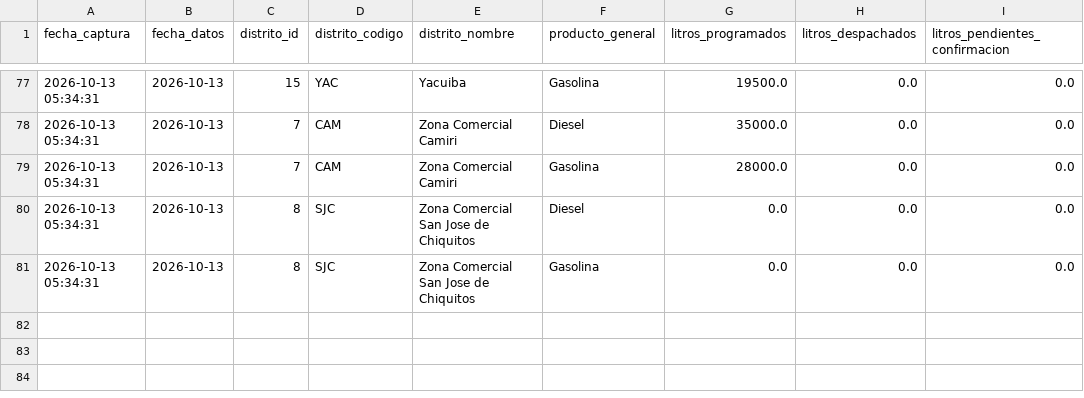
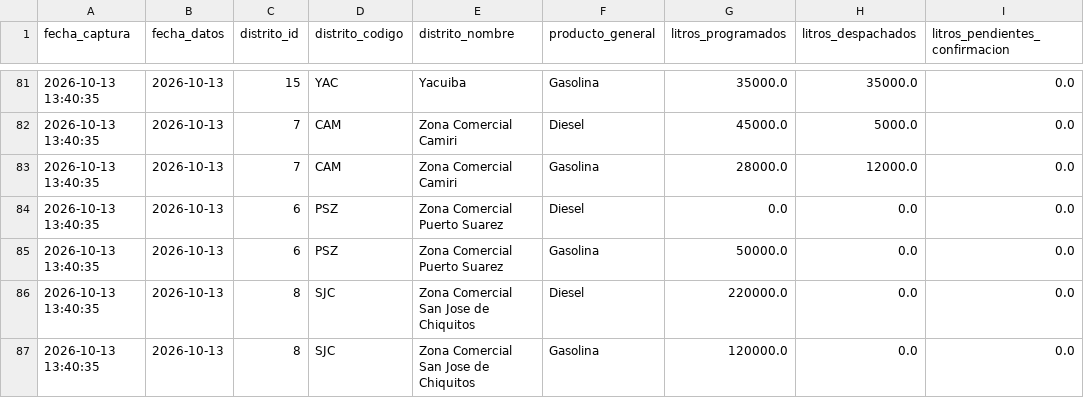
Before and after one commit to sociedatos/bo-combustible, a CSV file: data_ypfb/resumen/202641.csv, drawn as a sheet; only a part is shown, gaps mark what is left out; the diff covers the shown part only.

```diff
--- a/data_ypfb/resumen/202641.csv
+++ b/data_ypfb/resumen/202641.csv
@@ -77,5 +81,7 @@ fecha_captura,fecha_datos,distrito_id,distrito_codigo,distrito_nombre,producto_g
-2026-10-13 05:34:31,2026-10-13,15,YAC,Yacuiba,Gasolina,19500.0,0.0,0.0
-2026-10-13 05:34:31,2026-10-13,7,CAM,Zona Comercial Camiri,Diesel,35000.0,0.0,0.0
-2026-10-13 05:34:31,2026-10-13,7,CAM,Zona Comercial Camiri,Gasolina,28000.0,0.0,0.0
-2026-10-13 05:34:31,2026-10-13,8,SJC,Zona Comercial San Jose de Chiquitos,Diesel,0.0,0.0,0.0
-2026-10-13 05:34:31,2026-10-13,8,SJC,Zona Comercial San Jose de Chiquitos,Gasolina,0.0,0.0,0.0
+2026-10-13 13:40:35,2026-10-13,15,YAC,Yacuiba,Gasolina,35000.0,35000.0,0.0
+2026-10-13 13:40:35,2026-10-13,7,CAM,Zona Comercial Camiri,Diesel,45000.0,5000.0,0.0
+2026-10-13 13:40:35,2026-10-13,7,CAM,Zona Comercial Camiri,Gasolina,28000.0,12000.0,0.0
+2026-10-13 13:40:35,2026-10-13,6,PSZ,Zona Comercial Puerto Suarez,Diesel,0.0,0.0,0.0
+2026-10-13 13:40:35,2026-10-13,6,PSZ,Zona Comercial Puerto Suarez,Gasolina,50000.0,0.0,0.0
+2026-10-13 13:40:35,2026-10-13,8,SJC,Zona Comercial San Jose de Chiquitos,Diesel,220000.0,0.0,0.0
+2026-10-13 13:40:35,2026-10-13,8,SJC,Zona Comercial San Jose de Chiquitos,Gasolina,120000.0,0.0,0.0
```
Also changed, not shown: 4 added rows and 90 edited cells elsewhere in this file, 4 other files.
